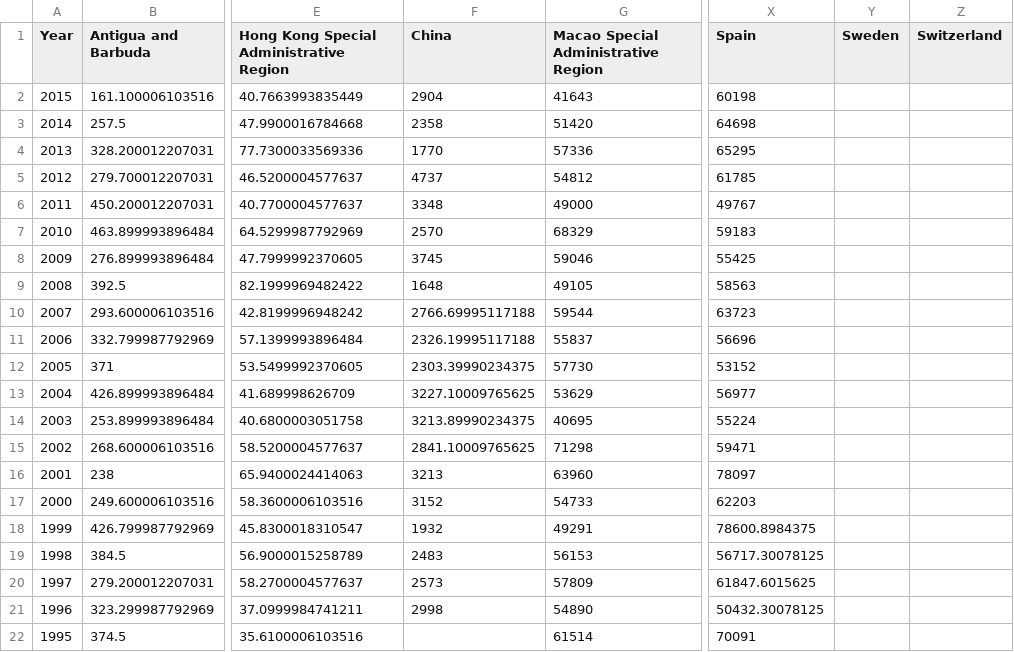
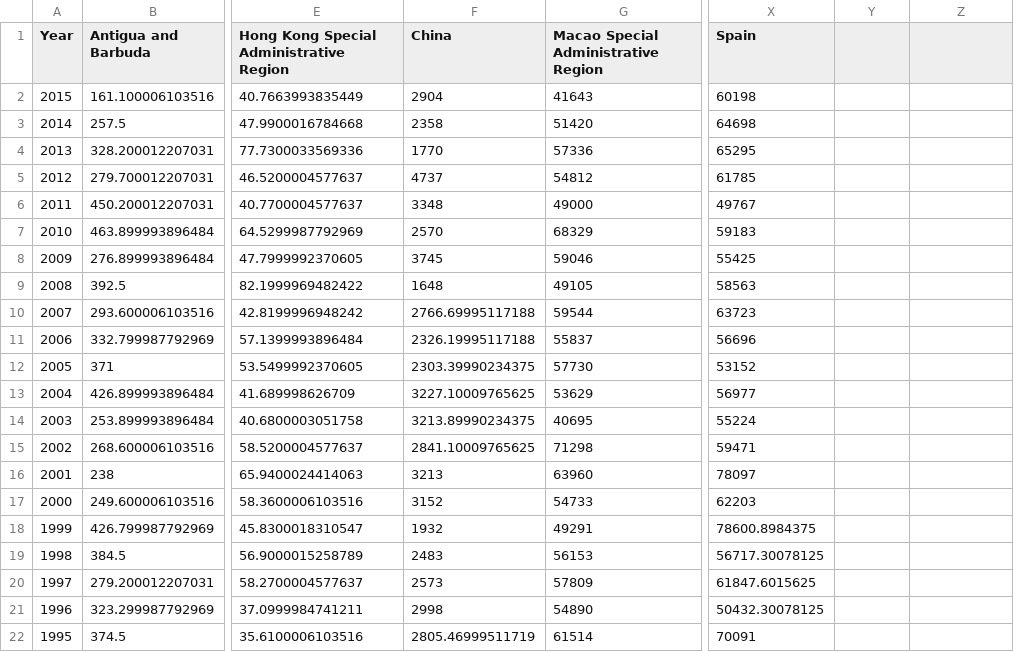
Before and after one commit to danielkho4/ClimateChangeVisualWebsite, a CSV file: data/per_category.csv, drawn as a sheet; only a part is shown, gaps mark what is left out; the diff names each change by its address in the sheet, - before the commit and + after, or states it on an @@ line.

```diff
--- a/data/per_category.csv
+++ b/data/per_category.csv
-Y1: Sweden
+Y1: (empty)
-Z1: Switzerland
+Z1: (empty)
-F22 (China): (empty)
+F22 (China): 2805.46999511719
```
Also changed, not shown: data/per_year.csv, 1 other file.
